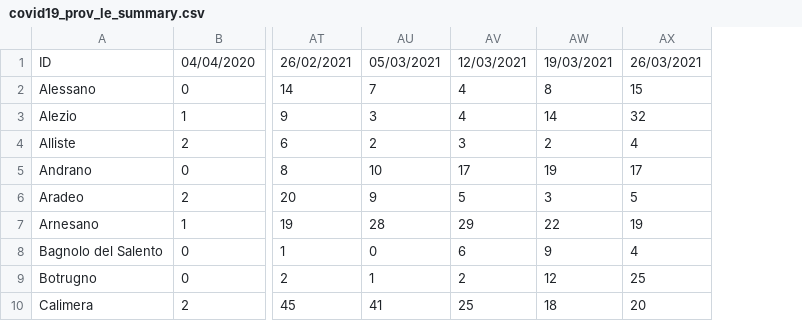
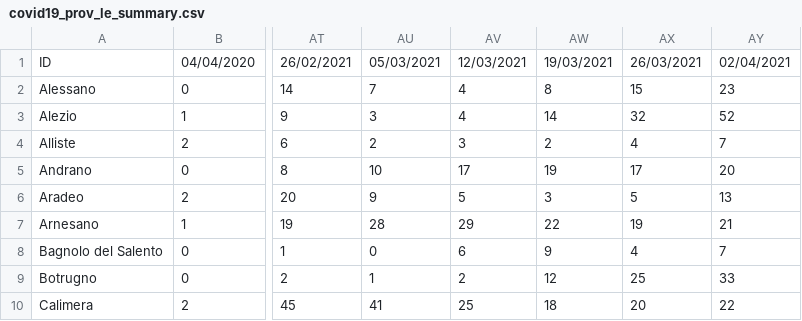
Before and after one commit to alexucgit/covid19, a CSV file: dati/covid19_prov_le_summary.csv, drawn as a sheet; only a part is shown, gaps mark what is left out; the diff names each change by its address in the sheet, - before the commit and + after, or states it on an @@ line.

```diff
--- a/dati/covid19_prov_le_summary.csv
+++ b/dati/covid19_prov_le_summary.csv
+column AY, rows 1-10: 02/04/2021 | 23 | 52 | 7 | 20 | 13 | 21 | 7 | 33 | 22
```
Also changed, not shown: dati/covid19_prov_le_latest.csv, dati/covid19_totale_latest.csv, 1 other file.
